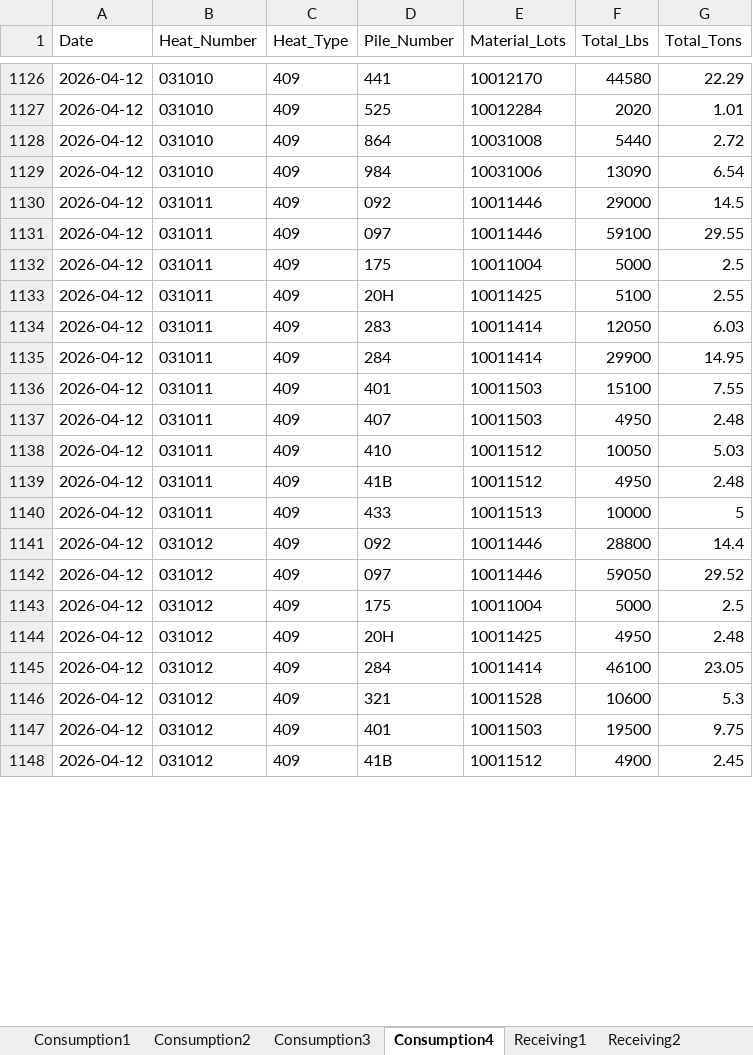
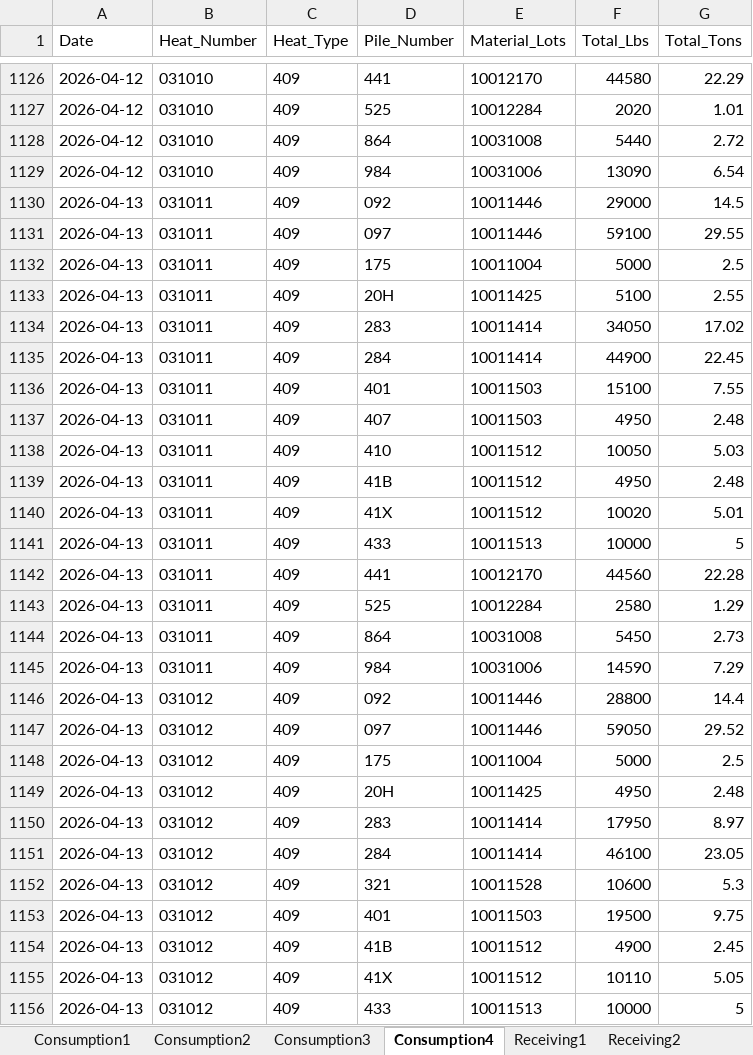
Before and after one commit to Harsco36Map/Yardmap, an Excel workbook: Production.xlsx, sheet Consumption4, drawn as a sheet; only a part is shown, gaps mark what is left out; values as stored, in another font and other column widths than the file's, no borders; addresses are those after the commit; the diff covers the shown part only; the diff names each change by its address in the sheet, - before the commit and + after, or states it on an @@ line.

```diff
--- a/Production.xlsx (sheet Consumption4)
+++ b/Production.xlsx (sheet Consumption4)
-A1130:A1139 (Date): 2026-04-12
+A1130:A1139 (Date): 2026-04-13
-F1134 (Total_Lbs): 12050
+F1134 (Total_Lbs): 34050
-G1134 (Total_Tons): 6.03
+G1134 (Total_Tons): 17.02
-F1135 (Total_Lbs): 29900
+F1135 (Total_Lbs): 44900
-G1135 (Total_Tons): 14.95
+G1135 (Total_Tons): 22.45
+row 1140: 2026-04-13 | 031011 | 409 | 41X | 10011512 | 10020 | 5.01
-A1141 (Date): 2026-04-12
+A1141 (Date): 2026-04-13
+row 1142: 2026-04-13 | 031011 | 409 | 441 | 10012170 | 44560 | 22.28
+row 1143: 2026-04-13 | 031011 | 409 | 525 | 10012284 | 2580 | 1.29
+row 1144: 2026-04-13 | 031011 | 409 | 864 | 10031008 | 5450 | 2.73
+row 1145: 2026-04-13 | 031011 | 409 | 984 | 10031006 | 14590 | 7.29
-A1146:A1149 (Date): 2026-04-12
+A1146:A1149 (Date): 2026-04-13
+row 1150: 2026-04-13 | 031012 | 409 | 283 | 10011414 | 17950 | 8.97
-A1151:A1154 (Date): 2026-04-12
+A1151:A1154 (Date): 2026-04-13
+row 1155: 2026-04-13 | 031012 | 409 | 41X | 10011512 | 10110 | 5.05
+row 1156: 2026-04-13 | 031012 | 409 | 433 | 10011513 | 10000 | 5
```
Also changed, not shown: other rows of this sheet, sheet Receiving3, sheet Consumption2, sheet Receiving2, sheet Consumption3, sheet Consumption1, sheet Receiving1.
